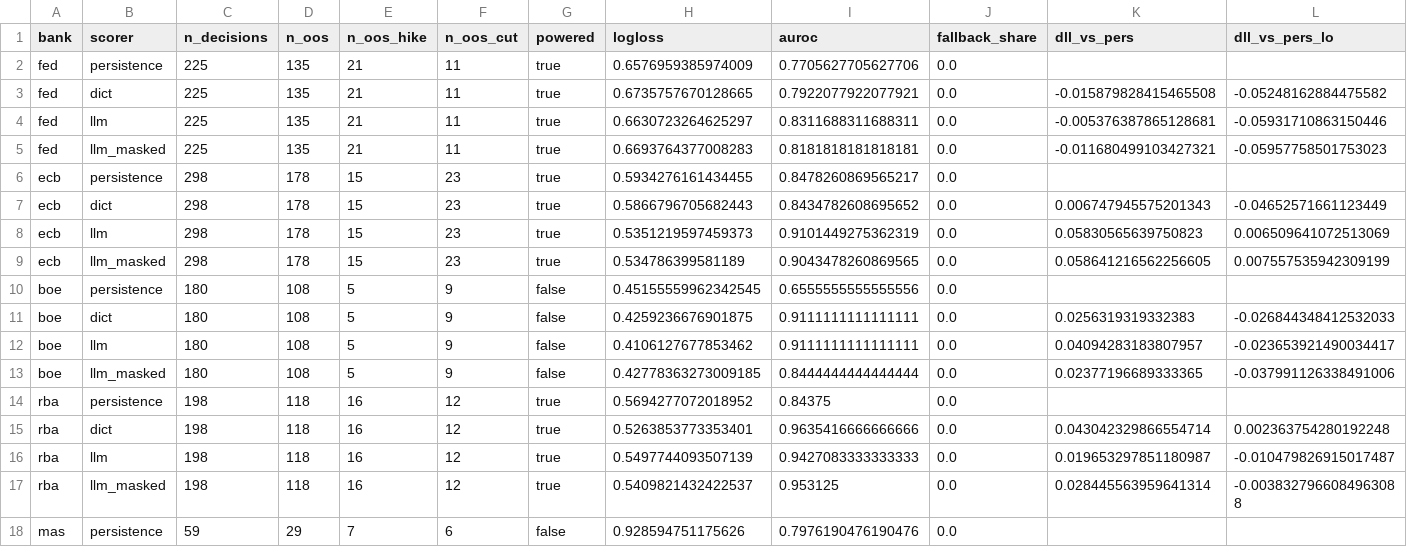
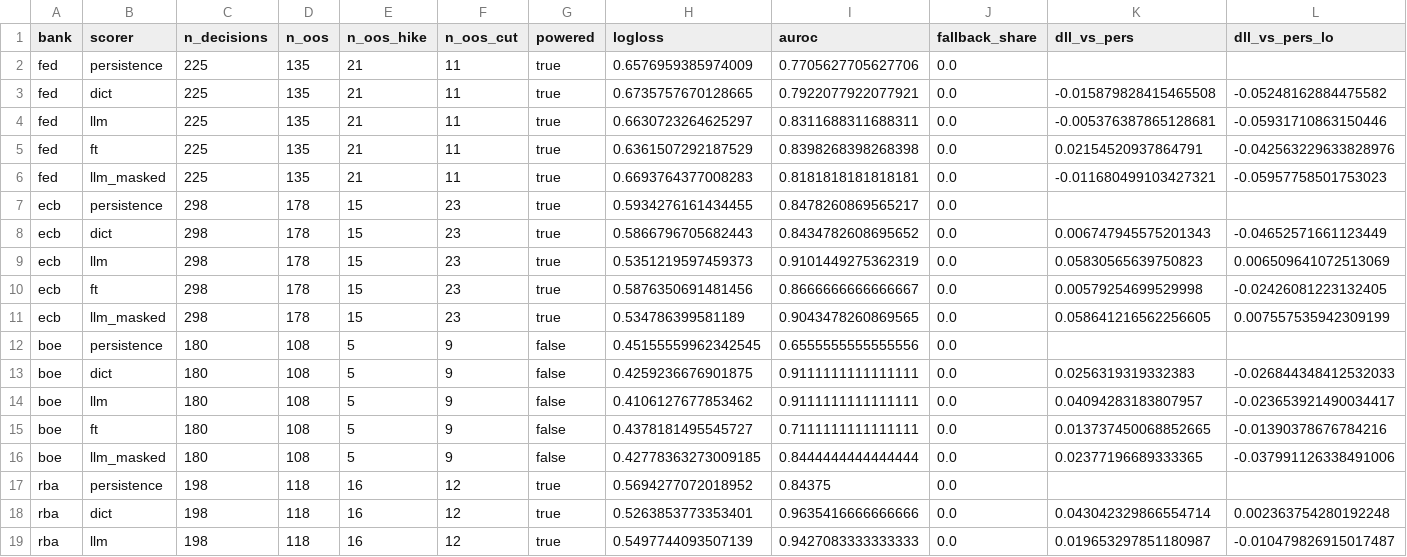
Before and after one commit to thanatchon36/cbtone, a CSV file: results/rq1_rows.csv, drawn as a sheet; only a part is shown; the shorter side is filled out with more unchanged rows; rows hold the shown columns only; the diff covers the shown part only; the diff names each change by its address in the sheet, - before the commit and + after, or states it on an @@ line.

```diff
--- a/results/rq1_rows.csv
+++ b/results/rq1_rows.csv
+row 5: fed | ft | 225 | 135 | 21 | 11 | true | 0.6361507292187529 | 0.8398268398268398 | 0.0 | 0.02154520937864791 | -0.042563229633828976
+row 10: ecb | ft | 298 | 178 | 15 | 23 | true | 0.5876350691481456 | 0.8666666666666667 | 0.0 | 0.00579254699529998 | -0.02426081223132405
+row 15: boe | ft | 180 | 108 | 5 | 9 | false | 0.4378181495545727 | 0.7111111111111111 | 0.0 | 0.013737450068852665 | -0.01390378676784216
```
Also changed, not shown: 4 added rows elsewhere in this file, results/rq2_rows.csv, results/rq3_rows.csv, 46 other files.
